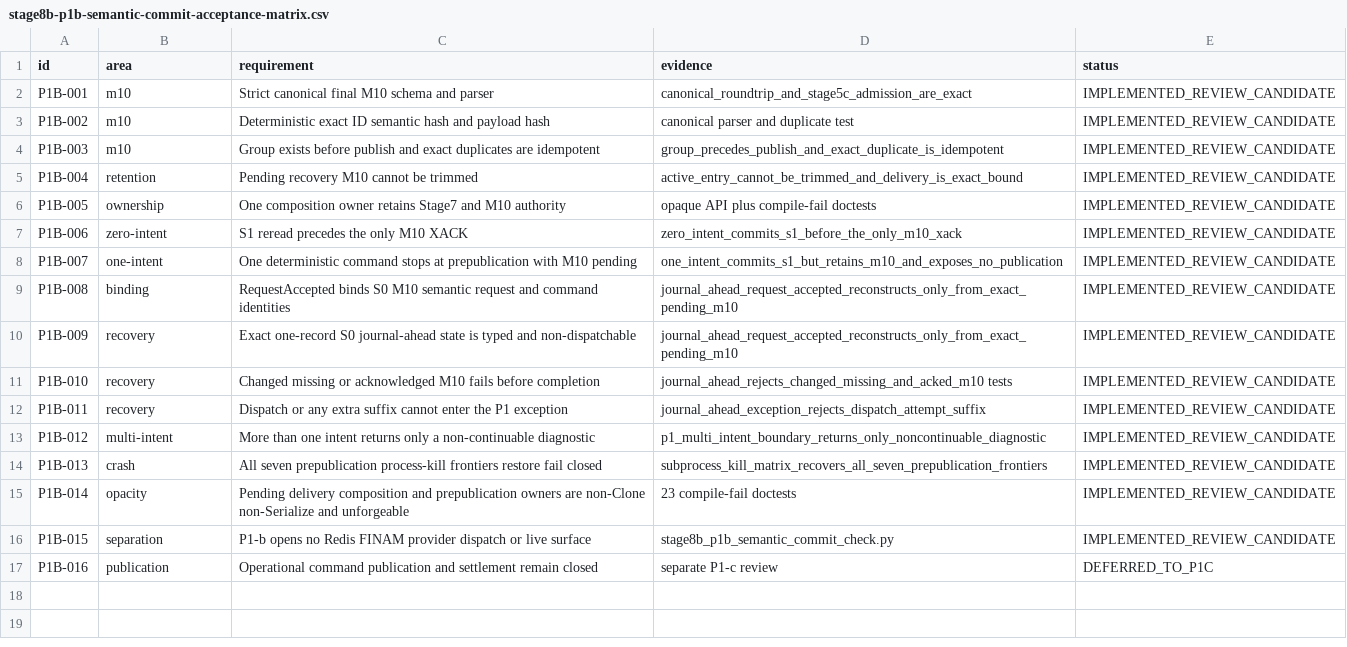
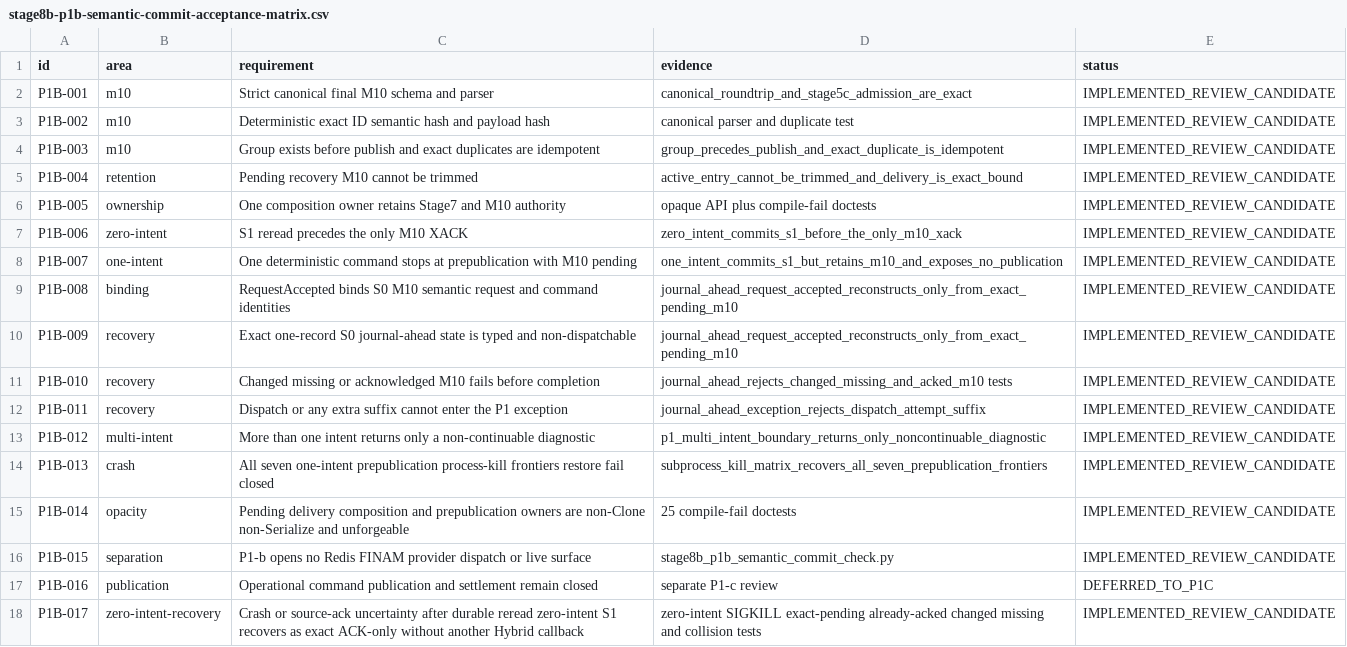
Before and after one commit to DKorolski/moex-trading-gateway-rs, a CSV file: docs/stage-8/stage8b-p1b-semantic-commit-acceptance-matrix.csv, drawn as a sheet.

Commit message:
fix(stage8b): recover zero-intent source acknowledgement

```diff
--- a/docs/stage-8/stage8b-p1b-semantic-commit-acceptance-matrix.csv
+++ b/docs/stage-8/stage8b-p1b-semantic-commit-acceptance-matrix.csv
@@ -13,5 +13,6 @@ P1B-011,recovery,Dispatch or any extra suffix cannot enter the P1 exception,jour
 P1B-012,multi-intent,More than one intent returns only a non-continuable diagnostic,p1_multi_intent_boundary_returns_only_noncontinuable_diagnostic,IMPLEMENTED_REVIEW_CANDIDATE
-P1B-013,crash,All seven prepublication process-kill frontiers restore fail closed,subprocess_kill_matrix_recovers_all_seven_prepublication_frontiers,IMPLEMENTED_REVIEW_CANDIDATE
-P1B-014,opacity,Pending delivery composition and prepublication owners are non-Clone non-Serialize and unforgeable,23 compile-fail doctests,IMPLEMENTED_REVIEW_CANDIDATE
+P1B-013,crash,All seven one-intent prepublication process-kill frontiers restore fail closed,subprocess_kill_matrix_recovers_all_seven_prepublication_frontiers,IMPLEMENTED_REVIEW_CANDIDATE
+P1B-014,opacity,Pending delivery composition and prepublication owners are non-Clone non-Serialize and unforgeable,25 compile-fail doctests,IMPLEMENTED_REVIEW_CANDIDATE
 P1B-015,separation,P1-b opens no Redis FINAM provider dispatch or live surface,stage8b_p1b_semantic_commit_check.py,IMPLEMENTED_REVIEW_CANDIDATE
 P1B-016,publication,Operational command publication and settlement remain closed,separate P1-c review,DEFERRED_TO_P1C
+P1B-017,zero-intent-recovery,Crash or source-ack uncertainty after durable reread zero-intent S1 recovers as exact ACK-only without another Hybrid callback,zero-intent SIGKILL exact-pending already-acked changed missing and collision tests,IMPLEMENTED_REVIEW_CANDIDATE
```
Also changed, not shown: 10 other files.
